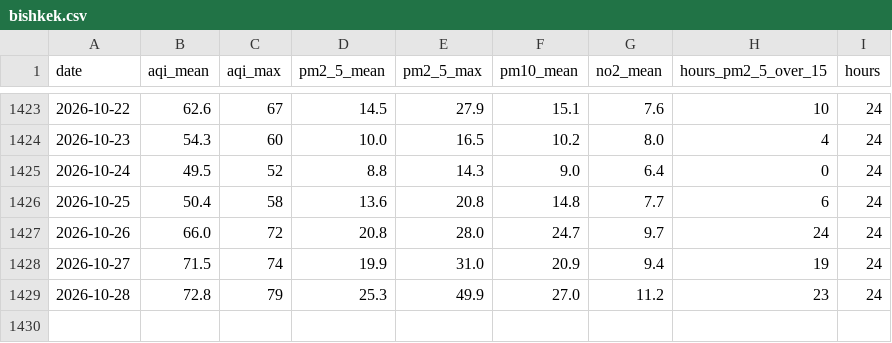
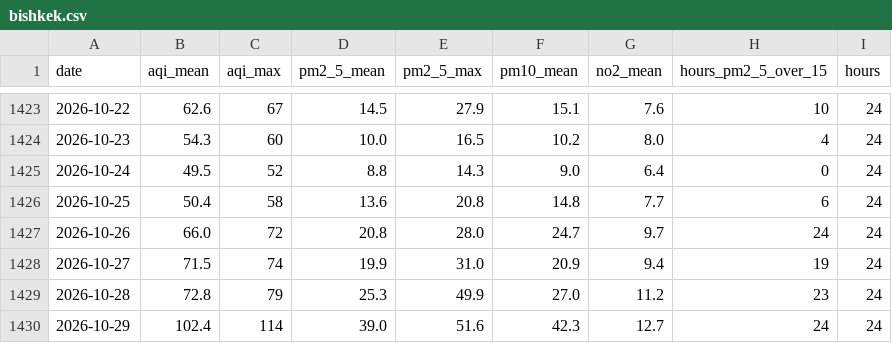
Before and after one commit to lalalalallalalalalalala/taza-aba, a CSV file: archive/bishkek.csv, drawn as a sheet; only a part is shown, gaps mark what is left out; the diff names each change by its address in the sheet, - before the commit and + after, or states it on an @@ line.

Commit message:
archive: daily air-quality rows 2026-10-30

```diff
--- a/archive/bishkek.csv
+++ b/archive/bishkek.csv
+row 1430: 2026-10-29 | 102.4 | 114 | 39.0 | 51.6 | 42.3 | 12.7 | 24 | 24
```
Also changed, not shown: archive/kant.csv, archive/karasuu.csv, 37 other files.
